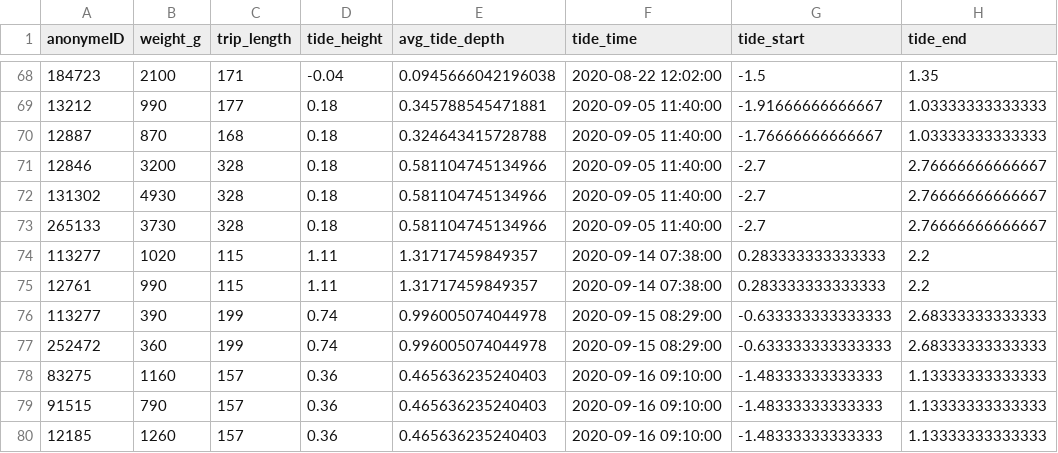
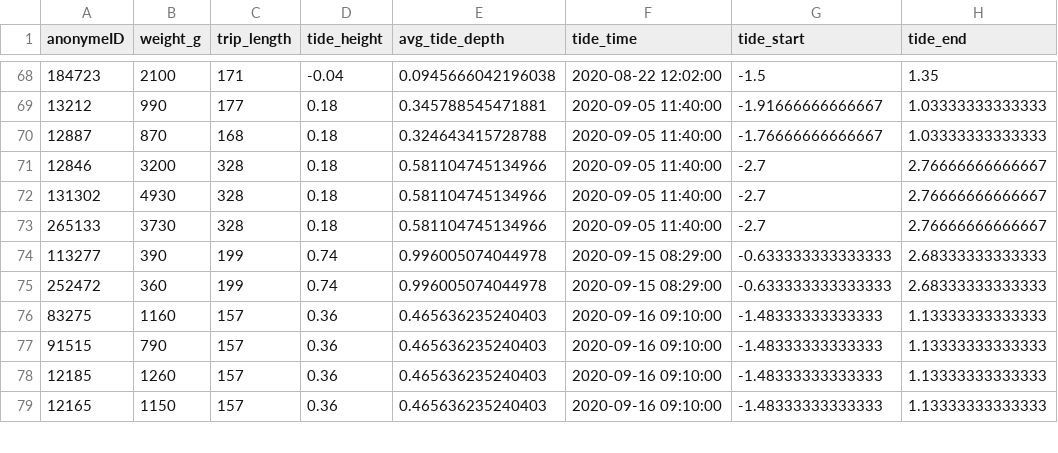
Before and after one commit to lalla-ilaria/Children_foraging_returns, a CSV file: 2_data_preparation/tide_data.csv, drawn as a sheet; only a part is shown, gaps mark what is left out; the shorter side is filled out with more unchanged rows; the diff names each change by its address in the sheet, - before the commit and + after, or states it on an @@ line.

Commit message:
added non-executable data wrangling and modified flow to work on trap level data with poisson models

```diff
--- a/2_data_preparation/tide_data.csv
+++ b/2_data_preparation/tide_data.csv
-row 74: 113277 | 1020 | 115 | 1.11 | 1.31717459849357 | 2020-09-14 07:38:00 | 0.283333333333333 | 2.2
-row 75: 12761 | 990 | 115 | 1.11 | 1.31717459849357 | 2020-09-14 07:38:00 | 0.283333333333333 | 2.2
```
Also changed, not shown: 9 other files.
